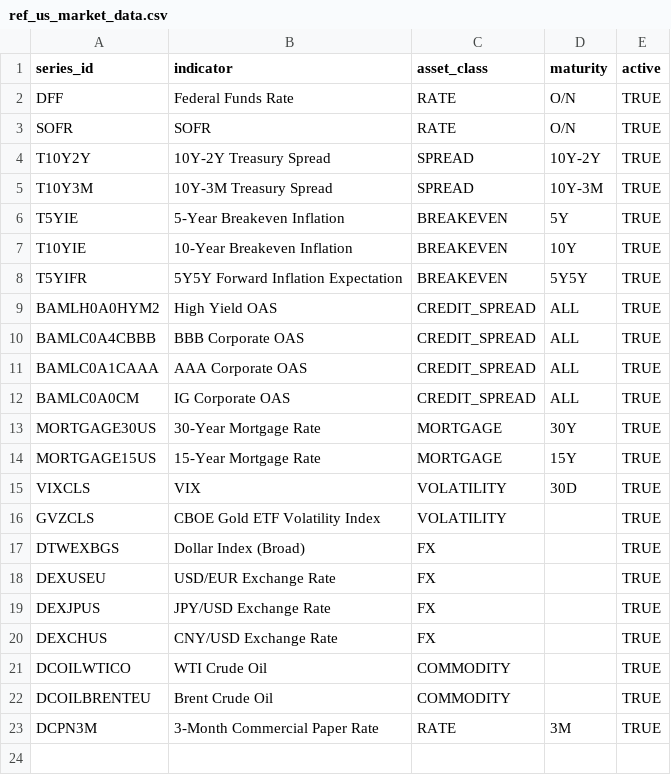
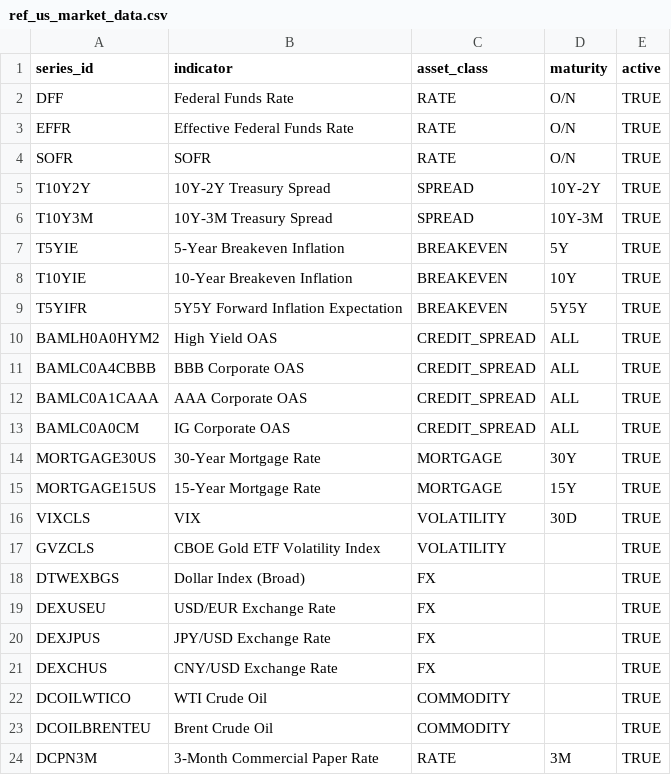
Before and after one commit to daniel-chuang/MacroKit, a CSV file: macrokit_datalake/seeds/ref_us_market_data.csv, drawn as a sheet; the diff names each change by its address in the sheet, - before the commit and + after, or states it on an @@ line.

Commit message:
Metadata Table + Streamlit

```diff
--- a/macrokit_datalake/seeds/ref_us_market_data.csv
+++ b/macrokit_datalake/seeds/ref_us_market_data.csv
+row 3: EFFR | Effective Federal Funds Rate | RATE | O/N | TRUE
```
Also changed, not shown: 19 other files.
